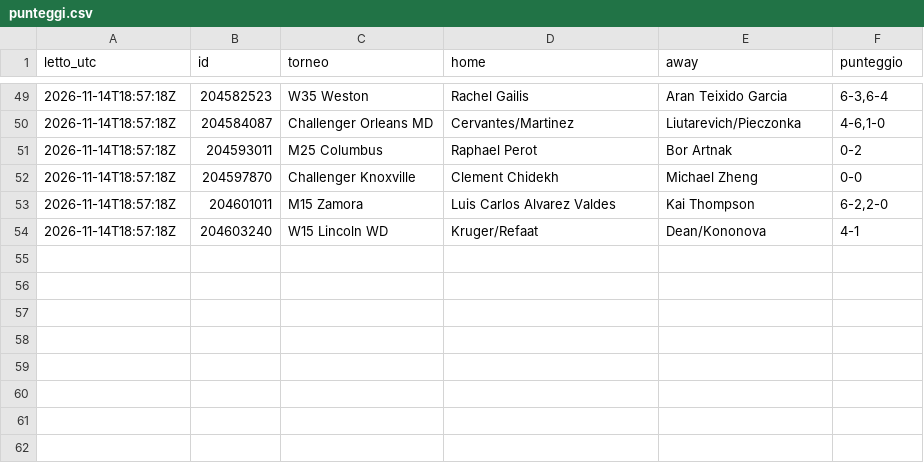
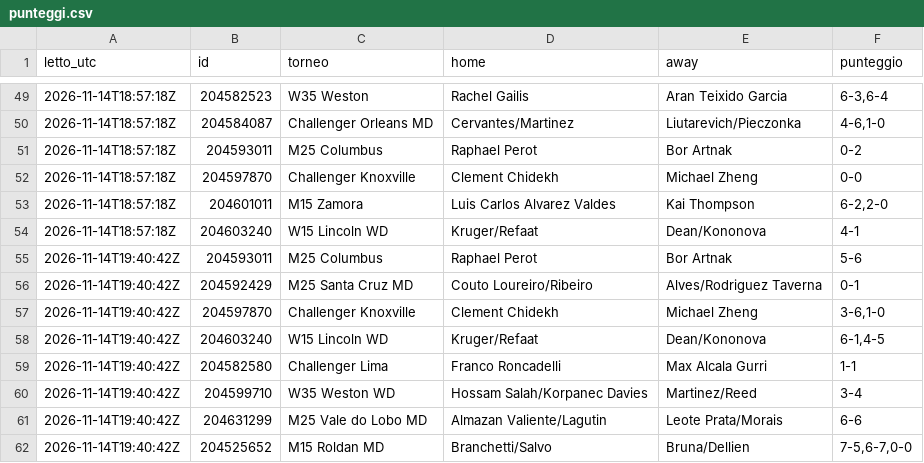
Before and after one commit to Mirko1927/tennis-raccolta, a CSV file: data/punteggi.csv, drawn as a sheet; only a part is shown, gaps mark what is left out.

```diff
--- a/data/punteggi.csv
+++ b/data/punteggi.csv
@@ -54 +54,9 @@ letto_utc,id,torneo,home,away,punteggio
 2026-11-14T18:57:18Z,204603240,W15 Lincoln WD,Kruger/Refaat,Dean/Kononova,4-1
+2026-11-14T19:40:42Z,204593011,M25 Columbus,Raphael Perot,Bor Artnak,5-6
+2026-11-14T19:40:42Z,204592429,M25 Santa Cruz MD,Couto Loureiro/Ribeiro,Alves/Rodriguez Taverna,0-1
+2026-11-14T19:40:42Z,204597870,Challenger Knoxville,Clement Chidekh,Michael Zheng,"3-6,1-0"
+2026-11-14T19:40:42Z,204603240,W15 Lincoln WD,Kruger/Refaat,Dean/Kononova,"6-1,4-5"
+2026-11-14T19:40:42Z,204582580,Challenger Lima,Franco Roncadelli,Max Alcala Gurri,1-1
+2026-11-14T19:40:42Z,204599710,W35 Weston WD,Hossam Salah/Korpanec Davies,Martinez/Reed,3-4
+2026-11-14T19:40:42Z,204631299,M25 Vale do Lobo MD,Almazan Valiente/Lagutin,Leote Prata/Morais,6-6
+2026-11-14T19:40:42Z,204525652,M15 Roldan MD,Branchetti/Salvo,Bruna/Dellien,"7-5,6-7,0-0"
```
Also changed, not shown: data/quote.csv, 1 other file.
